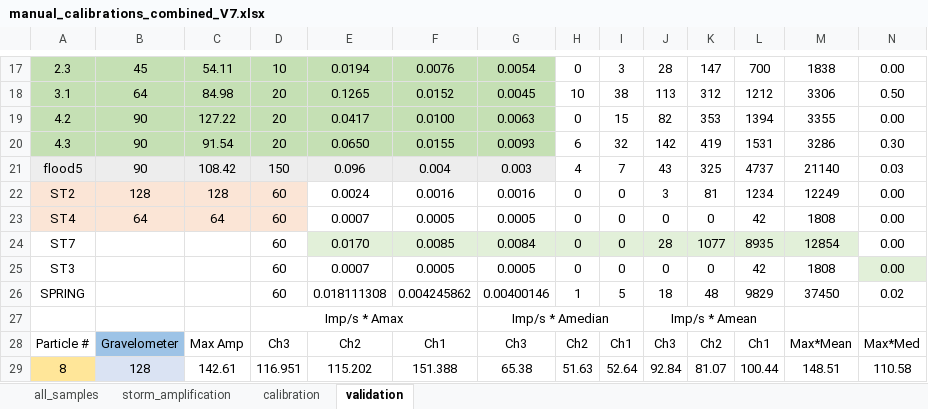
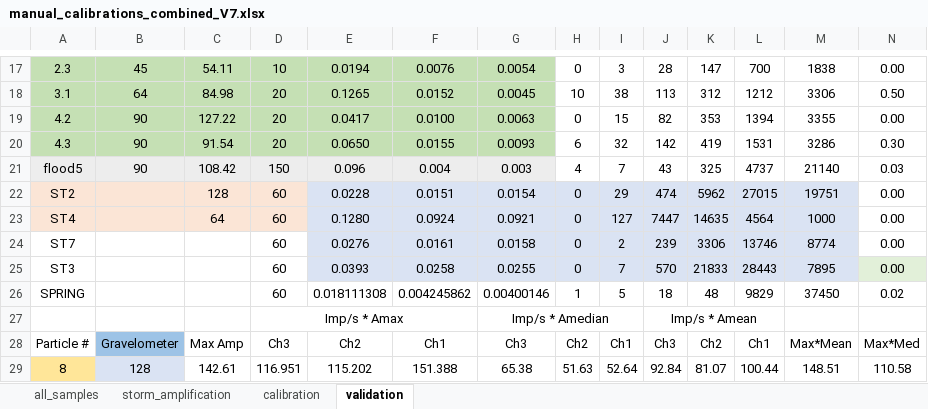
Before and after one commit to nicole-hucke/shear_stress_paper, an Excel workbook: Calibration/calibration_calculations/manual_calibrations_combined_V7.xlsx, sheet validation, drawn as a sheet; only a part is shown, gaps mark what is left out; values as stored, in another font and other column widths than the file's, no borders; charts and pictures not drawn; removed rows and columns are numbered as before the commit, all else as after; rows hold the shown columns only; the diff covers the shown part only; the diff names each change by its address in the sheet, - before the commit and + after, or states it on an @@ line.

```diff
--- a/Calibration/calibration_calculations/manual_calibrations_combined_V7.xlsx (sheet validation)
+++ b/Calibration/calibration_calculations/manual_calibrations_combined_V7.xlsx (sheet validation)
-row 22: ST2 | 128 | 128 | 60 | 0.0024 | 0.0016 | 0.0016 | 0 | 0 | 3 | 81 | 1234 | 12249 | 0.00
-row 23: ST4 | 64 | 64 | 60 | 0.0007 | 0.0005 | 0.0005 | 0 | 0 | 0 | 0 | 42 | 1808 | 0.00
-row 24: ST7 |  |  | 60 | 0.0170 | 0.0085 | 0.0084 | 0 | 0 | 28 | 1077 | 8935 | 12854 | 0.00
-row 25: ST3 |  |  | 60 | 0.0007 | 0.0005 | 0.0005 | 0 | 0 | 0 | 0 | 42 | 1808 | 0.00
+row 22: ST2 |  | 128 | 60 | 0.0228 | 0.0151 | 0.0154 | 0 | 29 | 474 | 5962 | 27015 | 19751 | 0.00
+row 23: ST4 |  | 64 | 60 | 0.1280 | 0.0924 | 0.0921 | 0 | 127 | 7447 | 14635 | 4564 | 1000 | 0.00
+row 24: ST7 |  |  | 60 | 0.0276 | 0.0161 | 0.0158 | 0 | 2 | 239 | 3306 | 13746 | 8774 | 0.00
+row 25: ST3 |  |  | 60 | 0.0393 | 0.0258 | 0.0255 | 0 | 7 | 570 | 21833 | 28443 | 7895 | 0.00
```
Also changed, not shown: 4 added rows, 4 removed rows, 16 edited cells and cell formats elsewhere in this sheet, sheet storm_amplification, charts or pictures, 1 other file.
